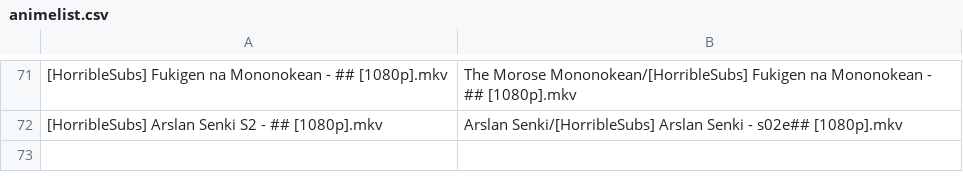
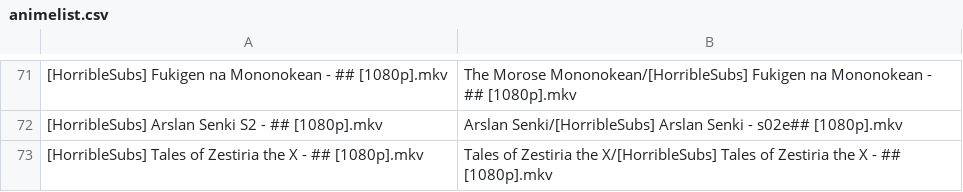
Before and after one commit to SlyBlueFox/tardis, a CSV file: animelist.csv, drawn as a sheet; only a part is shown, gaps mark what is left out.

Commit message:
Update animelist.csv

```diff
--- a/animelist.csv
+++ b/animelist.csv
@@ -72 +72,2 @@
 "[HorribleSubs] Arslan Senki S2 - ## [1080p].mkv","Arslan Senki/[HorribleSubs] Arslan Senki - s02e## [1080p].mkv"
+"[HorribleSubs] Tales of Zestiria the X - ## [1080p].mkv","Tales of Zestiria the X/[HorribleSubs] Tales of Zestiria the X - ## [1080p].mkv"
```
